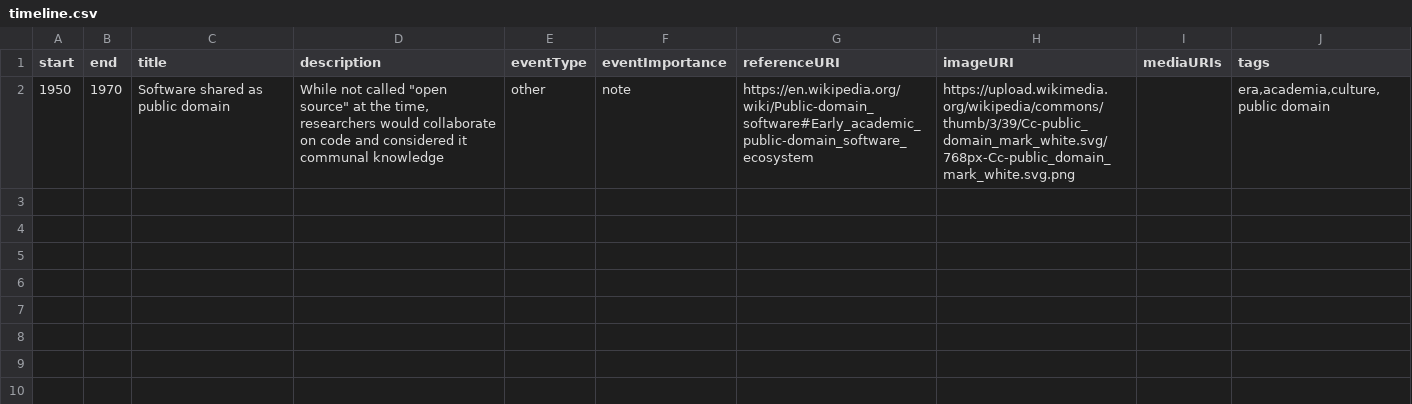
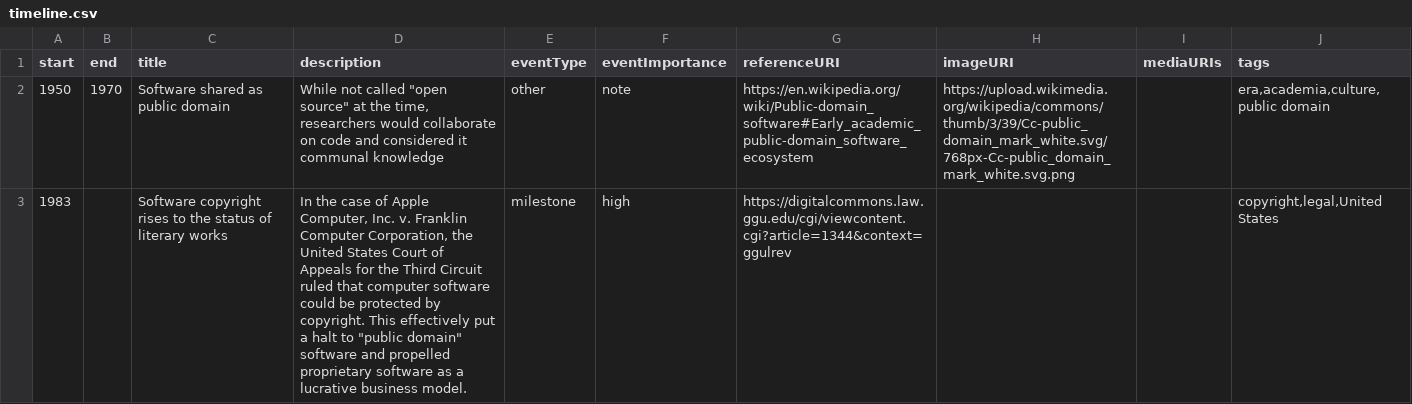
Before and after one commit to juliaferraioli/opensource-timeline, a CSV file: timeline.csv, drawn as a sheet; only a part is shown; the diff covers the shown part only; the diff names each change by its address in the sheet, - before the commit and + after, or states it on an @@ line.

Commit message:
initial data import and minor regex updates

```diff
--- a/timeline.csv
+++ b/timeline.csv
+row 3: 1983 |  | Software copyright rises to the status of literary works | In the case of Apple Computer, Inc. v. Franklin Computer Corporation, the United States Court of Appeals for the Third Circuit ruled that computer software could be protected by copyright. This effectively put a halt to "public domain" software and propelled proprietary software as a lucrative business model. | milestone | high | https://digitalcommons.law.ggu.edu/cgi/viewcontent.cgi?article=1344&context=ggulrev |  |  | copyright,legal,United States
```
Also changed, not shown: 2 added rows elsewhere in this file, 1 other file.
